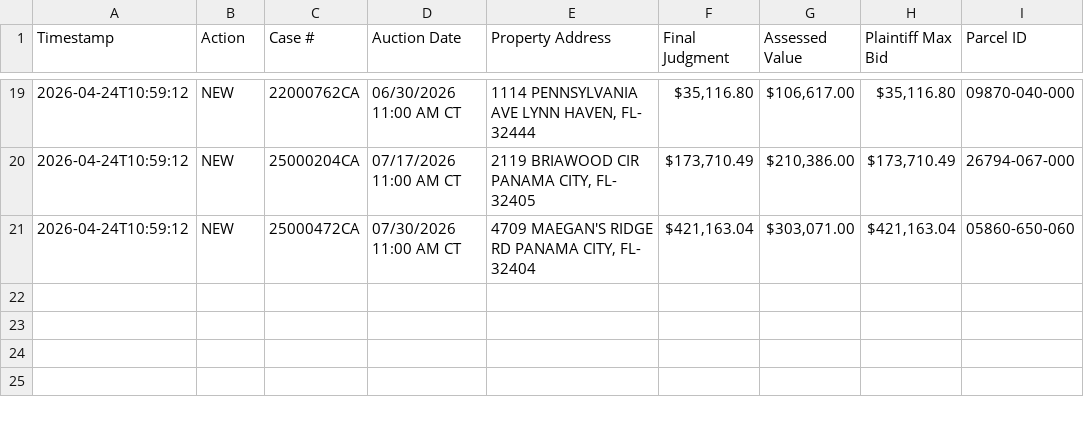
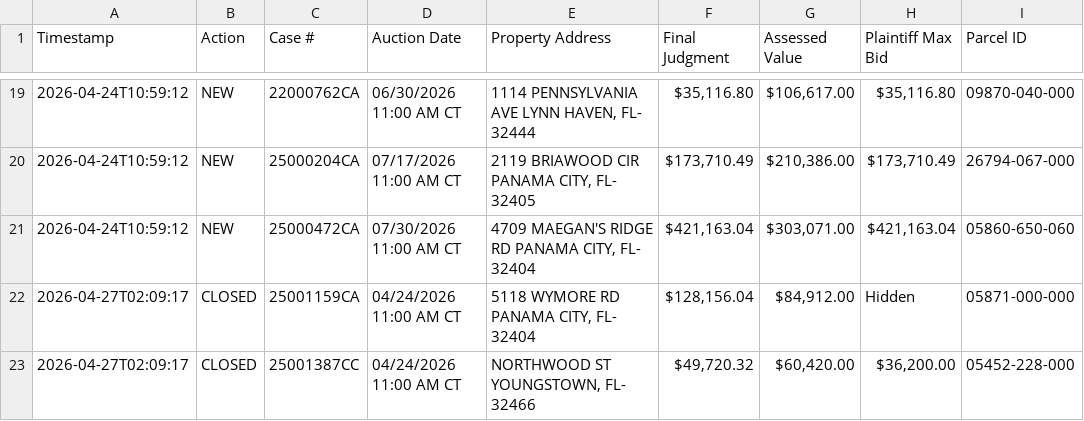
Before and after one commit to figlesias7/realforeclose-bay, a CSV file: data/event_log.csv, drawn as a sheet; only a part is shown, gaps mark what is left out; the diff names each change by its address in the sheet, - before the commit and + after, or states it on an @@ line.

```diff
--- a/data/event_log.csv
+++ b/data/event_log.csv
+row 22: 2026-04-27T02:09:17 | CLOSED | 25001159CA | 04/24/2026 11:00 AM CT | 5118 WYMORE RD PANAMA CITY, FL- 32404 | $128,156.04 | $84,912.00 | Hidden | 05871-000-000
+row 23: 2026-04-27T02:09:17 | CLOSED | 25001387CC | 04/24/2026 11:00 AM CT | NORTHWOOD ST YOUNGSTOWN, FL- 32466 | $49,720.32 | $60,420.00 | $36,200.00 | 05452-228-000
```
Also changed, not shown: 3 other files.
